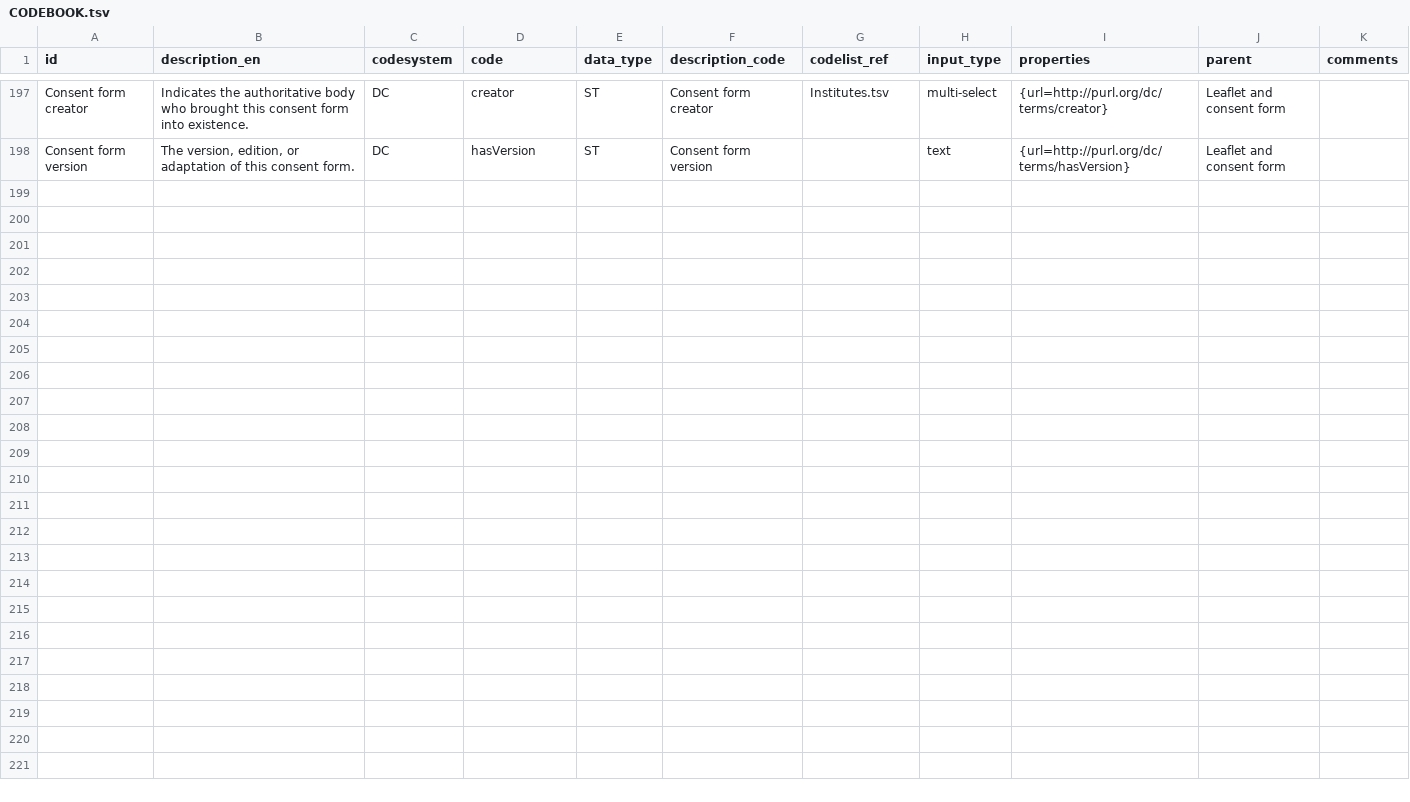
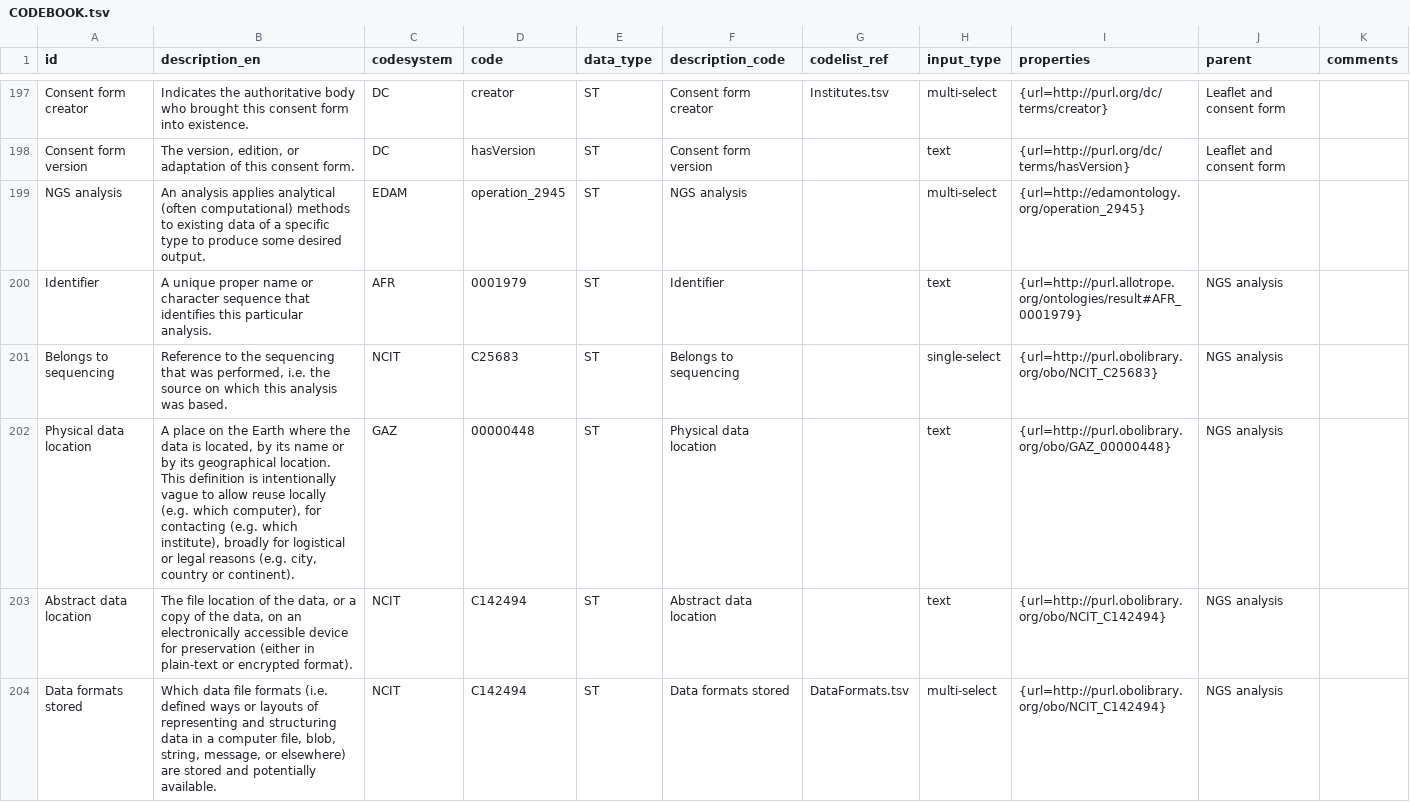
Before and after one commit to fairgenomes/unified-fg, a TSV file: generated/palga-codebook/CODEBOOK.tsv, drawn as a sheet; only a part is shown, gaps mark what is left out; the diff covers the shown part only; the diff names each change by its address in the sheet, - before the commit and + after, or states it on an @@ line.

```diff
--- a/generated/palga-codebook/CODEBOOK.tsv
+++ b/generated/palga-codebook/CODEBOOK.tsv
+row 199: NGS analysis | An analysis applies analytical (often computational) methods to existing data of a specific type to produce some desired output. | EDAM | operation_2945 | ST | NGS analysis |  | multi-select | {url=http://edamontology.org/operation_2945}
+row 200: Identifier | A unique proper name or character sequence that identifies this particular analysis. | AFR | 0001979 | ST | Identifier |  | text | {url=http://purl.allotrope.org/ontologies/result#AFR_0001979} | NGS analysis
+row 201: Belongs to sequencing | Reference to the sequencing that was performed, i.e. the source on which this analysis was based. | NCIT | C25683 | ST | Belongs to sequencing |  | single-select | {url=http://purl.obolibrary.org/obo/NCIT_C25683} | NGS analysis
+row 202: Physical data location | A place on the Earth where the data is located, by its name or by its geographical location. This definition is intentionally vague to allow reuse locally (e.g. which computer), for contacting (e.g. which institute), broadly for logistical or legal reasons (e.g. city, country or continent). | GAZ | 00000448 | ST | Physical data location |  | text | {url=http://purl.obolibrary.org/obo/GAZ_00000448} | NGS analysis
+row 203: Abstract data location | The file location of the data, or a copy of the data, on an electronically accessible device for preservation (either in plain-text or encrypted format). | NCIT | C142494 | ST | Abstract data location |  | text | {url=http://purl.obolibrary.org/obo/NCIT_C142494} | NGS analysis
+row 204: Data formats stored | Which data file formats (i.e. defined ways or layouts of representing and structuring data in a computer file, blob, string, message, or elsewhere) are stored and potentially available. | NCIT | C142494 | ST | Data formats stored | DataFormats.tsv | multi-select | {url=http://purl.obolibrary.org/obo/NCIT_C142494} | NGS analysis
```
Also changed, not shown: 6 added rows and 18 edited cells elsewhere in this file, generated/molgenis-emx/files_attributes.tsv, generated/molgenis-emx2/molgenis.csv, 47 other files.
